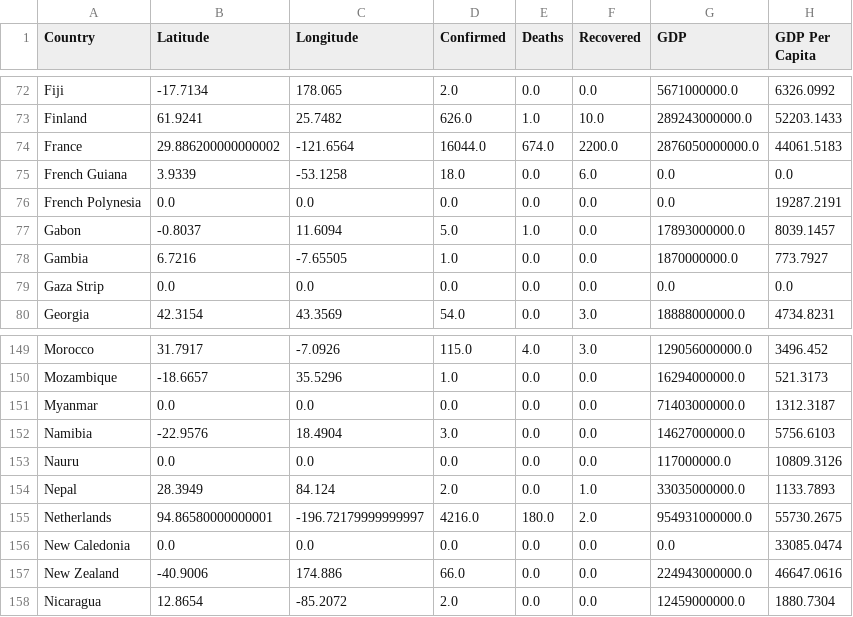
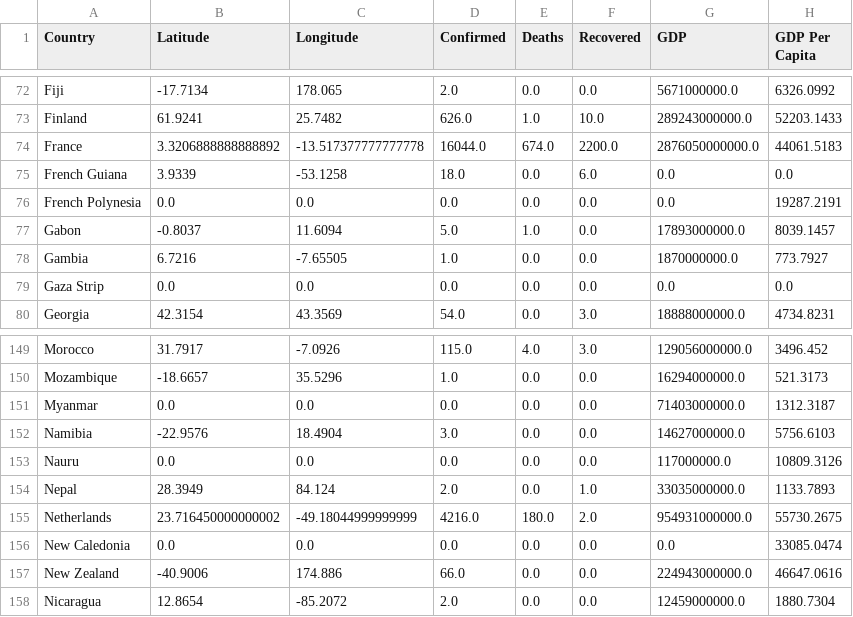
Before and after one commit to shozi91/PredictingCOVID, a CSV file: Final Data/complete_data.csv, drawn as a sheet; only a part is shown, gaps mark what is left out; the diff covers the shown part only; the diff names each change by its address in the sheet, - before the commit and + after, or states it on an @@ line.

```diff
--- a/Final Data/complete_data.csv
+++ b/Final Data/complete_data.csv
-B74 (Latitude): 29.886200000000002
+B74 (Latitude): 3.3206888888888892
-C74 (Longitude): -121.6564
+C74 (Longitude): -13.517377777777778
-B155 (Latitude): 94.86580000000001
+B155 (Latitude): 23.716450000000002
-C155 (Longitude): -196.72179999999997
+C155 (Longitude): -49.18044999999999
```
Also changed, not shown: 12 edited cells elsewhere in this file, 2 other files.
